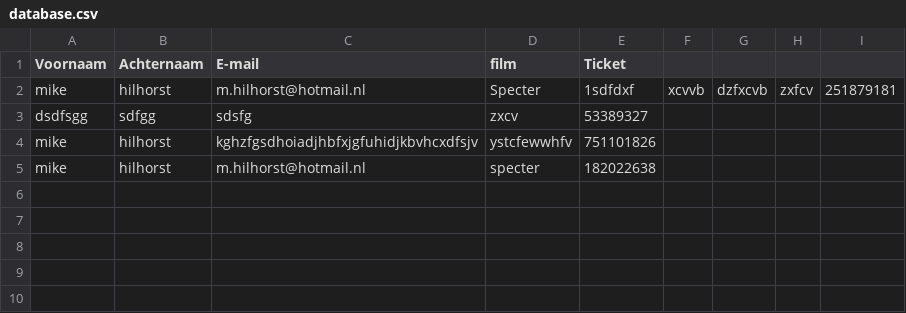
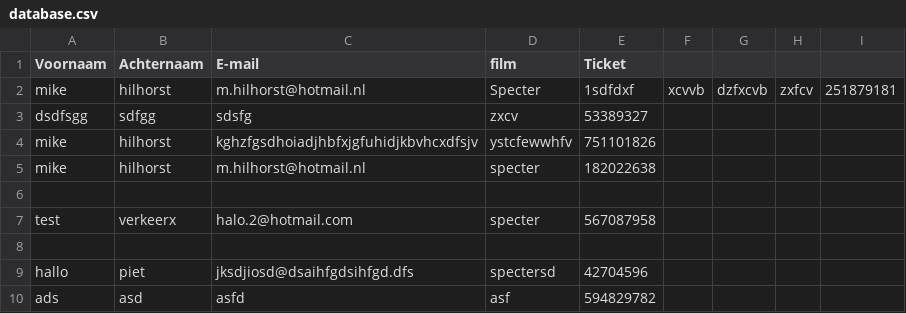
Before and after one commit to Alexanderkorn/A3-project, a CSV file: code/database.csv, drawn as a sheet; the diff names each change by its address in the sheet, - before the commit and + after, or states it on an @@ line.

```diff
--- a/code/database.csv
+++ b/code/database.csv
+row 6: (empty)
+row 7: test | verkeerx | halo.2@hotmail.com | specter | 567087958
+row 8: (empty)
+row 9: hallo | piet | jksdjiosd@dsaihfgdsihfgd.dfs | spectersd | 42704596
+row 10: ads | asd | asfd | asf | 594829782
```
Also changed, not shown: 2 other files.
